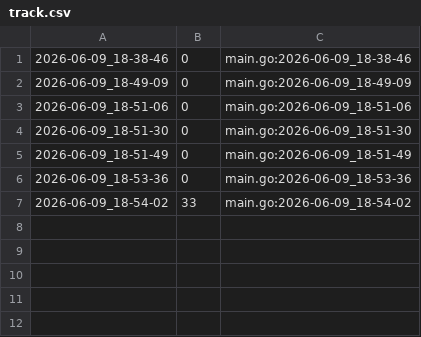
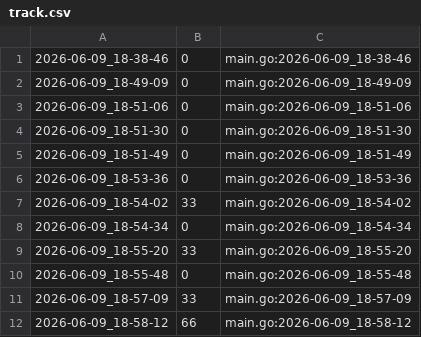
Before and after one commit to qxcode-course/ed-ter-bloco-a-sophiaconnor, a CSV file: .tko/track/ed@pilha/track.csv, drawn as a sheet.

```diff
--- a/.tko/track/ed@pilha/track.csv
+++ b/.tko/track/ed@pilha/track.csv
@@ -7 +7,6 @@
 2026-06-09_18-54-02,33,main.go:2026-06-09_18-54-02
+2026-06-09_18-54-34,0,main.go:2026-06-09_18-54-34
+2026-06-09_18-55-20,33,main.go:2026-06-09_18-55-20
+2026-06-09_18-55-48,0,main.go:2026-06-09_18-55-48
+2026-06-09_18-57-09,33,main.go:2026-06-09_18-57-09
+2026-06-09_18-58-12,66,main.go:2026-06-09_18-58-12
```
Also changed, not shown: 3 other files.
